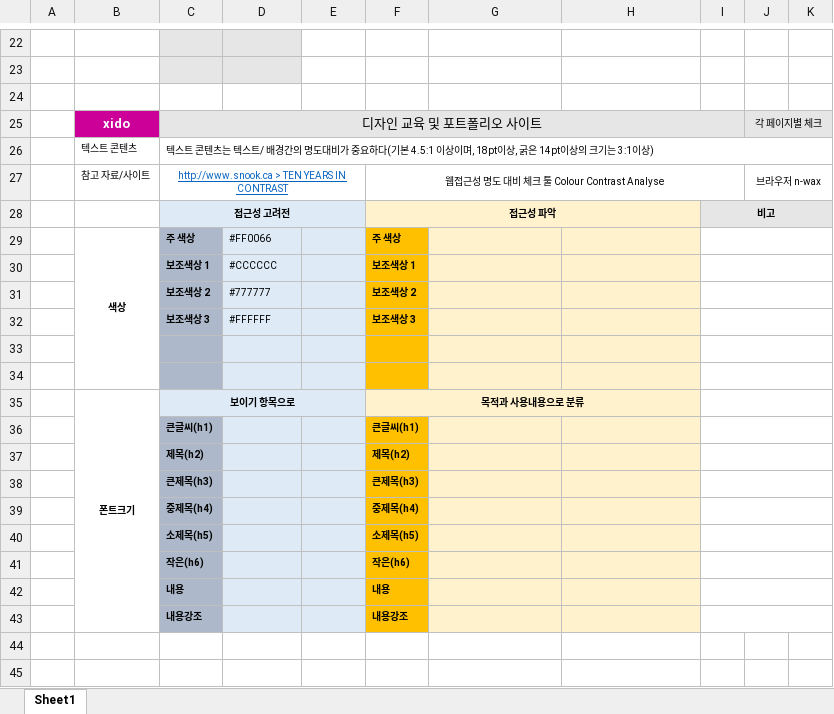
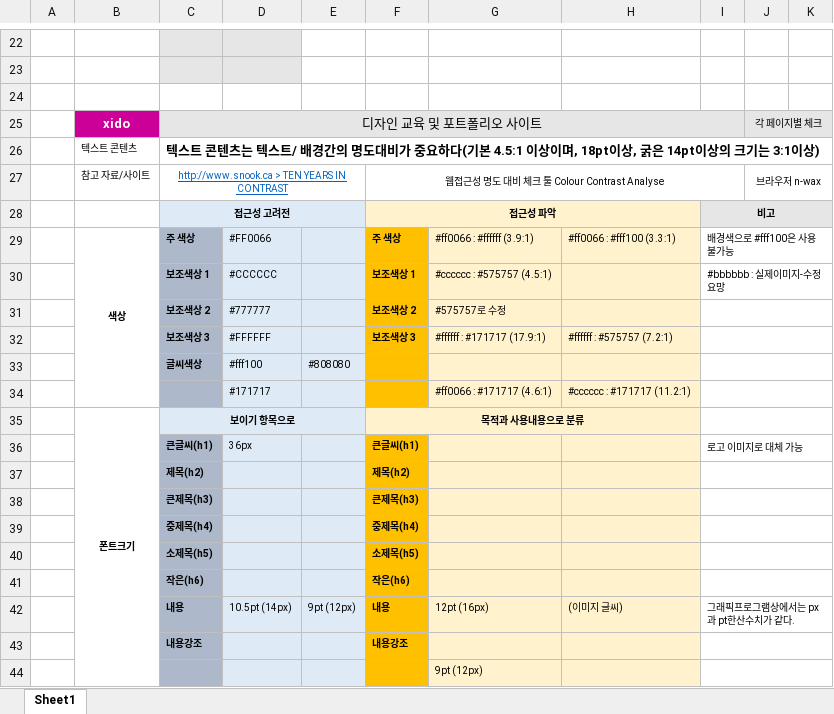
Before and after one commit to 2joom/2joom, an Excel workbook: xido_teach/design/웹페이지 구성.xlsx, sheet Sheet1, drawn as a sheet; only a part is shown, gaps mark what is left out; values as stored, in another font and other column widths than the file's, no borders; removed rows and columns are numbered as before the commit, all else as after; the diff names each change by its address in the sheet, - before the commit and + after, or states it on an @@ line.

```diff
--- a/xido_teach/design/웹페이지 구성.xlsx (sheet Sheet1)
+++ b/xido_teach/design/웹페이지 구성.xlsx (sheet Sheet1)
-C26 bold: off
+C26 bold: on, text size: larger
-G29: (empty)
+G29: #ff0066 : #ffffff (3.9:1)
-H29: (empty)
+H29: #ff0066 : #fff100 (3.3:1)
-I29: (empty)
+I29: 배경색으로 #fff100은 사용 불가능
-G30: (empty)
+G30: #cccccc : #575757 (4.5:1)
-I30: (empty)
+I30: #bbbbbb : 실제이미지-수정요망
-G31: (empty)
+G31: #575757로 수정
-G32: (empty)
+G32: #ffffff : #171717 (17.9:1)
-H32: (empty)
+H32: #ffffff : #575757 (7.2:1)
-row 33: (empty)
+row 33:  |  | 글씨색상 | #fff100 | #808080
-row 34: (empty)
+row 34:  |  |  | #171717 |  |  | #ff0066 : #171717 (4.6:1) | #cccccc : #171717 (11.2:1)
-D36: (empty)
+D36: 36px
-I36: (empty)
+I36: 로고 이미지로 대체 가능
-row 42:  |  | 내용 |  |  | 내용
+row 42:  |  | 내용 | 10.5pt (14px) | 9pt (12px) | 내용 | 12pt (16px) | (이미지 글씨) | 그래픽프로그램상에서는 px과 pt한산수치가 같다.
+row 44:  |  |  |  |  |  | 9pt (12px)
```
Also changed, not shown: 12 other files.
